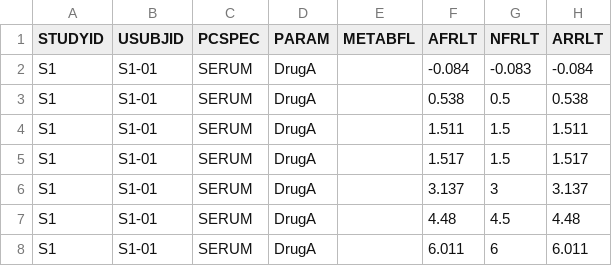
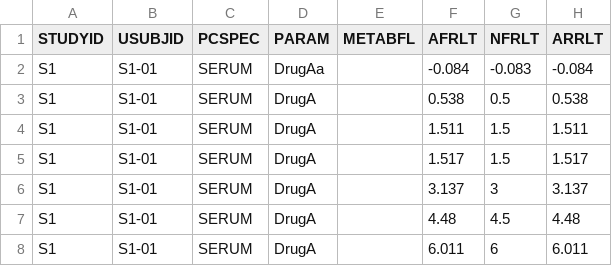
Before and after one commit to pharmaverse/aNCA, a CSV file: data-raw/adnca_example.csv, drawn as a sheet; only a part is shown; the diff names each change by its address in the sheet, - before the commit and + after, or states it on an @@ line.

Commit message:
test workflow: introduce error in adnca_example.csv

```diff
--- a/data-raw/adnca_example.csv
+++ b/data-raw/adnca_example.csv
-D2 (PARAM): DrugA
+D2 (PARAM): DrugAa
```
